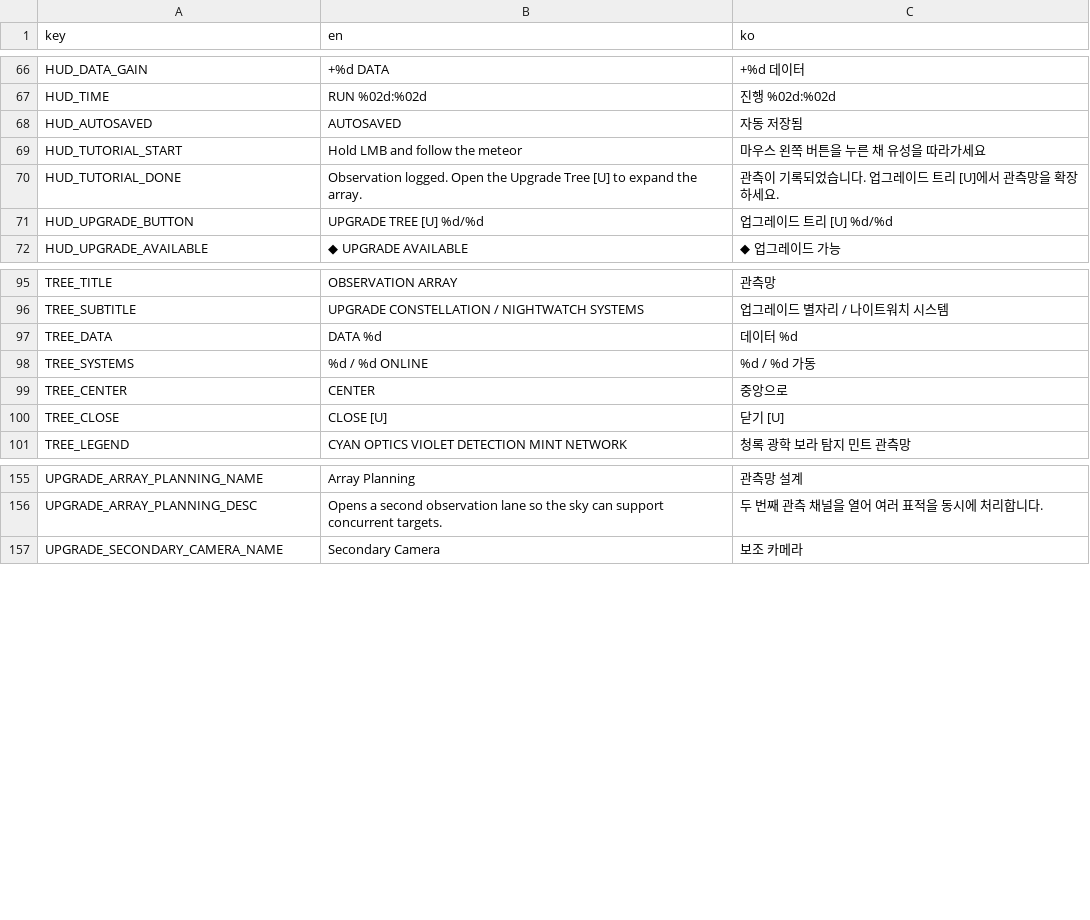
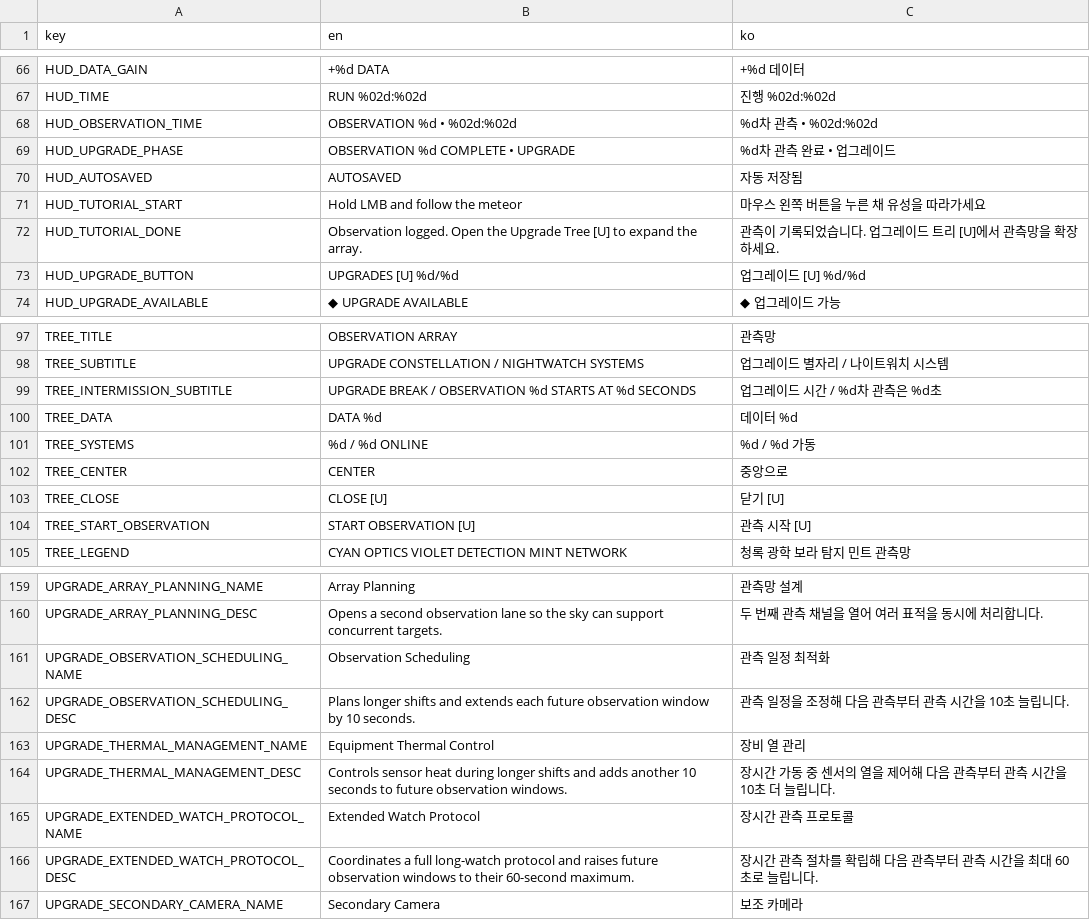
Before and after one commit to frotrue/nightwatch-array, a CSV file: localization/ui.csv, drawn as a sheet; only a part is shown, gaps mark what is left out; the diff covers the shown part only.

```diff
--- a/localization/ui.csv
+++ b/localization/ui.csv
@@ -67,2 +67,4 @@ HUD_DATA_GAIN,+%d DATA,+%d 데이터
 HUD_TIME,RUN  %02d:%02d,진행  %02d:%02d
+HUD_OBSERVATION_TIME,OBSERVATION %d  •  %02d:%02d,%d차 관측  •  %02d:%02d
+HUD_UPGRADE_PHASE,OBSERVATION %d COMPLETE  •  UPGRADE,%d차 관측 완료  •  업그레이드
 HUD_AUTOSAVED,AUTOSAVED,자동 저장됨
@@ -70,3 +72,3 @@ HUD_TUTORIAL_START,Hold LMB and follow the meteor,마우스 왼쪽 버튼을 누
 HUD_TUTORIAL_DONE,Observation logged. Open the Upgrade Tree [U] to expand the array.,관측이 기록되었습니다. 업그레이드 트리 [U]에서 관측망을 확장하세요.
-HUD_UPGRADE_BUTTON,UPGRADE TREE  [U]    %d/%d,업그레이드 트리  [U]    %d/%d
+HUD_UPGRADE_BUTTON,UPGRADES  [U]    %d/%d,업그레이드  [U]    %d/%d
 HUD_UPGRADE_AVAILABLE,◆  UPGRADE AVAILABLE,◆  업그레이드 가능
@@ -96,2 +98,3 @@ TREE_TITLE,OBSERVATION ARRAY,관측망
 TREE_SUBTITLE,UPGRADE CONSTELLATION  /  NIGHTWATCH SYSTEMS,업그레이드 별자리  /  나이트워치 시스템
+TREE_INTERMISSION_SUBTITLE,UPGRADE BREAK  /  OBSERVATION %d STARTS AT %d SECONDS,업그레이드 시간  /  %d차 관측은 %d초
 TREE_DATA,DATA  %d,데이터  %d
@@ -100,2 +103,3 @@ TREE_CENTER,CENTER,중앙으로
 TREE_CLOSE,CLOSE  [U],닫기  [U]
+TREE_START_OBSERVATION,START OBSERVATION  [U],관측 시작  [U]
 TREE_LEGEND,CYAN  OPTICS    VIOLET  DETECTION    MINT  NETWORK,청록  광학    보라  탐지    민트  관측망
@@ -156,2 +160,8 @@ UPGRADE_ARRAY_PLANNING_NAME,Array Planning,관측망 설계
 UPGRADE_ARRAY_PLANNING_DESC,Opens a second observation lane so the sky can support concurrent targets.,두 번째 관측 채널을 열어 여러 표적을 동시에 처리합니다.
+UPGRADE_OBSERVATION_SCHEDULING_NAME,Observation Scheduling,관측 일정 최적화
+UPGRADE_OBSERVATION_SCHEDULING_DESC,Plans longer shifts and extends each future observation window by 10 seconds.,관측 일정을 조정해 다음 관측부터 관측 시간을 10초 늘립니다.
+UPGRADE_THERMAL_MANAGEMENT_NAME,Equipment Thermal Control,장비 열 관리
+UPGRADE_THERMAL_MANAGEMENT_DESC,Controls sensor heat during longer shifts and adds another 10 seconds to future observation windows.,장시간 가동 중 센서의 열을 제어해 다음 관측부터 관측 시간을 10초 더 늘립니다.
+UPGRADE_EXTENDED_WATCH_PROTOCOL_NAME,Extended Watch Protocol,장시간 관측 프로토콜
+UPGRADE_EXTENDED_WATCH_PROTOCOL_DESC,Coordinates a full long-watch protocol and raises future observation windows to their 60-second maximum.,장시간 관측 절차를 확립해 다음 관측부터 관측 시간을 최대 60초로 늘립니다.
 UPGRADE_SECONDARY_CAMERA_NAME,Secondary Camera,보조 카메라
```
Also changed, not shown: 2 edited cells elsewhere in this file, 10 other files.
